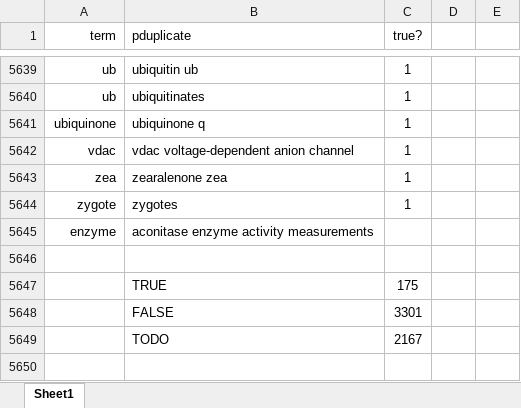
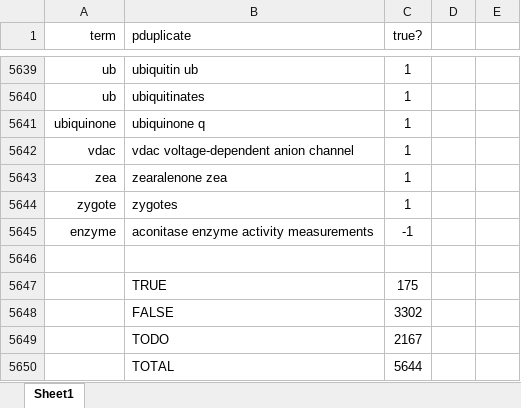
Before and after one commit to jaydchan/tawny-mitochondria, an Excel workbook: resources/refine/pduplicates.xlsx, sheet Sheet1, drawn as a sheet; only a part is shown, gaps mark what is left out; values as stored, in another font and other column widths than the file's, no borders; the diff names each change by its address in the sheet, - before the commit and + after, or states it on an @@ line.

```diff
--- a/resources/refine/pduplicates.xlsx (sheet Sheet1)
+++ b/resources/refine/pduplicates.xlsx (sheet Sheet1)
-C5645 (true?): (empty)
+C5645 (true?): -1
-C5648 (true?): 3301
+C5648 (true?): 3302
+row 5650:  | TOTAL | 5644
```
Also changed, not shown: resources/refine/pacronyms.xlsx.
